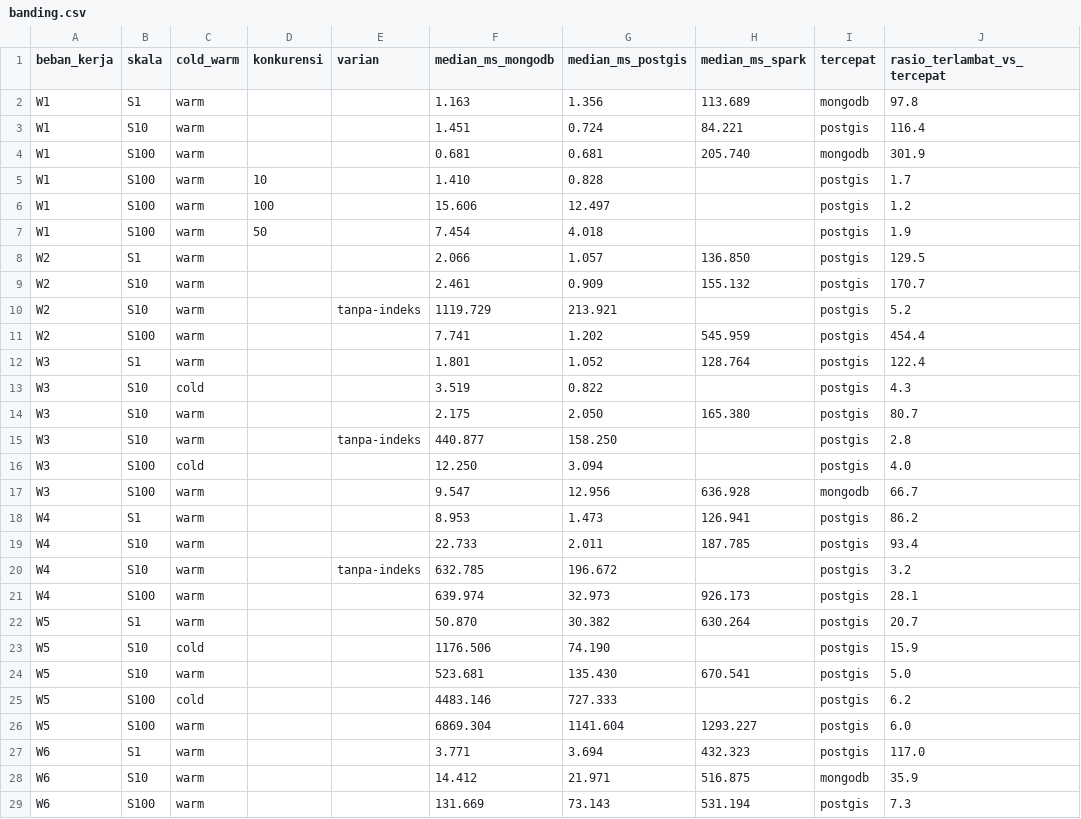
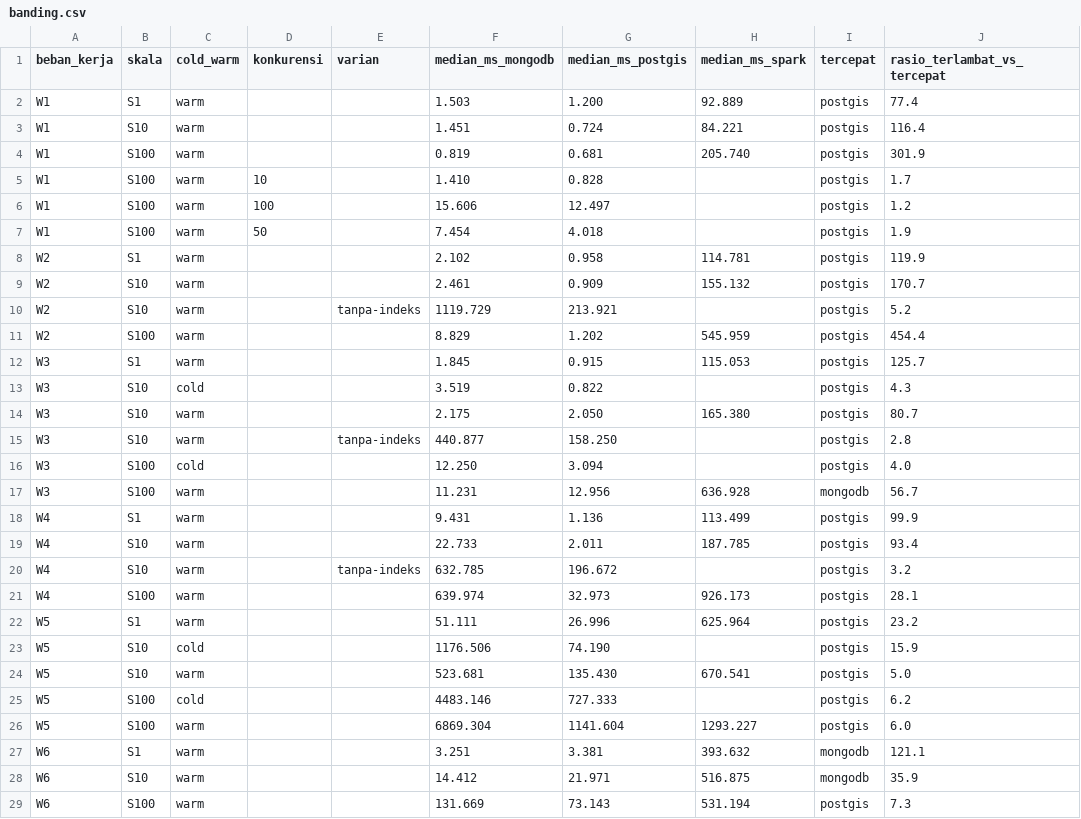
Before and after one commit to wildnrfm/kelompok2-bigdata-storage, a CSV file: results/banding.csv, drawn as a sheet.

Commit message:
[results] arsipkan hasil 2 Nov, buat ulang ringkasan dan banding (S100 titik 1-20), tambah uji silang S10 dan S100

```diff
--- a/results/banding.csv
+++ b/results/banding.csv
@@ -1,5 +1,5 @@
 beban_kerja,skala,cold_warm,konkurensi,varian,median_ms_mongodb,median_ms_postgis,median_ms_spark,tercepat,rasio_terlambat_vs_tercepat
-W1,S1,warm,,,1.163,1.356,113.689,mongodb,97.8
+W1,S1,warm,,,1.503,1.200,92.889,postgis,77.4
 W1,S10,warm,,,1.451,0.724,84.221,postgis,116.4
-W1,S100,warm,,,0.681,0.681,205.740,mongodb,301.9
+W1,S100,warm,,,0.819,0.681,205.740,postgis,301.9
 W1,S100,warm,10,,1.410,0.828,,postgis,1.7
@@ -7,7 +7,7 @@ W1,S100,warm,100,,15.606,12.497,,postgis,1.2
 W1,S100,warm,50,,7.454,4.018,,postgis,1.9
-W2,S1,warm,,,2.066,1.057,136.850,postgis,129.5
+W2,S1,warm,,,2.102,0.958,114.781,postgis,119.9
 W2,S10,warm,,,2.461,0.909,155.132,postgis,170.7
 W2,S10,warm,,tanpa-indeks,1119.729,213.921,,postgis,5.2
-W2,S100,warm,,,7.741,1.202,545.959,postgis,454.4
-W3,S1,warm,,,1.801,1.052,128.764,postgis,122.4
+W2,S100,warm,,,8.829,1.202,545.959,postgis,454.4
+W3,S1,warm,,,1.845,0.915,115.053,postgis,125.7
 W3,S10,cold,,,3.519,0.822,,postgis,4.3
@@ -16,4 +16,4 @@ W3,S10,warm,,tanpa-indeks,440.877,158.250,,postgis,2.8
 W3,S100,cold,,,12.250,3.094,,postgis,4.0
-W3,S100,warm,,,9.547,12.956,636.928,mongodb,66.7
-W4,S1,warm,,,8.953,1.473,126.941,postgis,86.2
+W3,S100,warm,,,11.231,12.956,636.928,mongodb,56.7
+W4,S1,warm,,,9.431,1.136,113.499,postgis,99.9
 W4,S10,warm,,,22.733,2.011,187.785,postgis,93.4
@@ -21,3 +21,3 @@ W4,S10,warm,,tanpa-indeks,632.785,196.672,,postgis,3.2
 W4,S100,warm,,,639.974,32.973,926.173,postgis,28.1
-W5,S1,warm,,,50.870,30.382,630.264,postgis,20.7
+W5,S1,warm,,,51.111,26.996,625.964,postgis,23.2
 W5,S10,cold,,,1176.506,74.190,,postgis,15.9
@@ -26,3 +26,3 @@ W5,S100,cold,,,4483.146,727.333,,postgis,6.2
 W5,S100,warm,,,6869.304,1141.604,1293.227,postgis,6.0
-W6,S1,warm,,,3.771,3.694,432.323,postgis,117.0
+W6,S1,warm,,,3.251,3.381,393.632,mongodb,121.1
 W6,S10,warm,,,14.412,21.971,516.875,mongodb,35.9
```
Also changed, not shown: results/ringkasan.csv, 43 other files.
